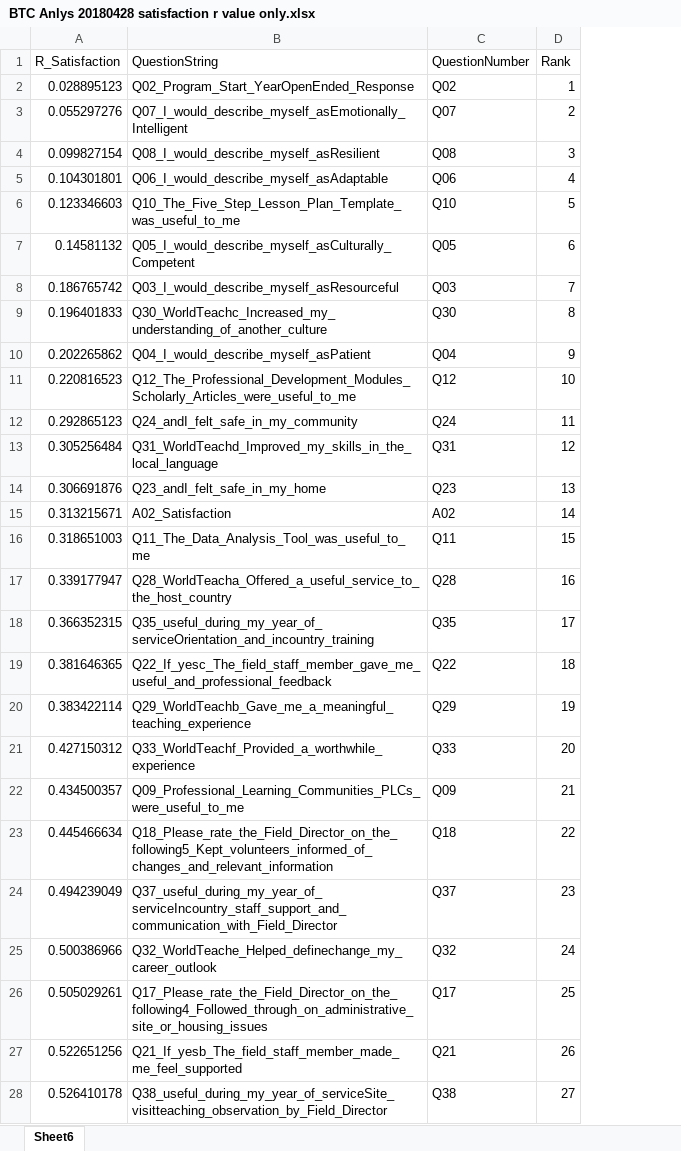
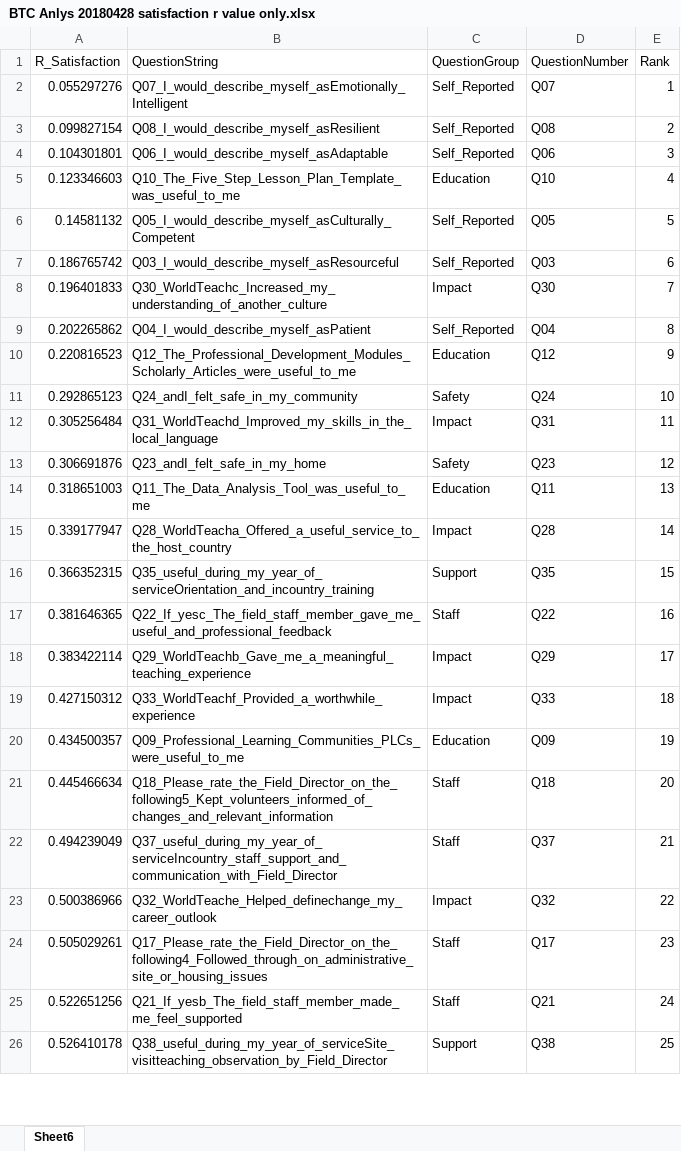
Before and after one commit to INFO-4602-5602/spring-2018-final-projects-bretbryan-wt, an Excel workbook: Jupyter Notebook/BTC Anlys 20180428 satisfaction r value only.xlsx, sheet Sheet6, drawn as a sheet; only a part is shown; values as stored, in another font and other column widths than the file's, no borders; removed rows and columns are numbered as before the commit, all else as after; the diff covers the shown part only; the diff names each change by its address in the sheet, - before the commit and + after, or states it on an @@ line.

Commit message:
Added question categories

```diff
--- a/Jupyter Notebook/BTC Anlys 20180428 satisfaction r value only.xlsx (sheet Sheet6)
+++ b/Jupyter Notebook/BTC Anlys 20180428 satisfaction r value only.xlsx (sheet Sheet6)
+column C (QuestionGroup), rows 2-26: Self_Reported | Self_Reported | Self_Reported | Education | Self_Reported | Self_Reported | Impact | Self_Reported | Education | Safety | Impact | Safety | Education | Impact | Support | Staff | Impact | Impact | Education | Staff | Staff | Impact | Staff | Staff | Support
-row 2: 0.028895123 | Q02_Program_Start_YearOpenEnded_Response | Q02 | 1
-E2 (Rank): 2
+E2 (Rank): 1
-E3 (Rank): 3
+E3 (Rank): 2
-E4 (Rank): 4
+E4 (Rank): 3
-E5 (Rank): 5
+E5 (Rank): 4
-E6 (Rank): 6
+E6 (Rank): 5
-E7 (Rank): 7
+E7 (Rank): 6
-E8 (Rank): 8
+E8 (Rank): 7
-E9 (Rank): 9
+E9 (Rank): 8
-E10 (Rank): 10
+E10 (Rank): 9
-E11 (Rank): 11
+E11 (Rank): 10
-E12 (Rank): 12
+E12 (Rank): 11
-E13 (Rank): 13
+E13 (Rank): 12
-row 15: 0.313215671 | A02_Satisfaction | A02 | 14
-E14 (Rank): 15
+E14 (Rank): 13
-E15 (Rank): 16
+E15 (Rank): 14
-E16 (Rank): 17
+E16 (Rank): 15
-E17 (Rank): 18
+E17 (Rank): 16
-E18 (Rank): 19
+E18 (Rank): 17
-E19 (Rank): 20
+E19 (Rank): 18
-E20 (Rank): 21
+E20 (Rank): 19
-E21 (Rank): 22
+E21 (Rank): 20
-E22 (Rank): 23
+E22 (Rank): 21
-E23 (Rank): 24
+E23 (Rank): 22
-E24 (Rank): 25
+E24 (Rank): 23
-E25 (Rank): 26
+E25 (Rank): 24
-E26 (Rank): 27
+E26 (Rank): 25
```
Also changed, not shown: 8 edited cells elsewhere in this sheet, formulas that keep their value, 1 other file.
